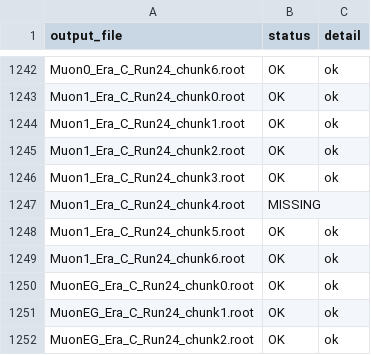
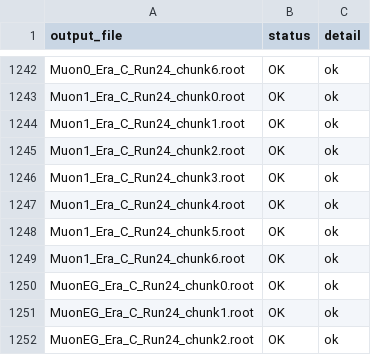
Before and after one commit to Manas3103/topZq_analyzer_2024OnwardsV15, a CSV file: job_status_report.csv, drawn as a sheet; only a part is shown, gaps mark what is left out.

Commit message:
i have added gthe .sbng file which will automatically resubmit the missing job and i have added the fake factor analyzer and also dumped the unused file in a new directory

```diff
--- a/job_status_report.csv
+++ b/job_status_report.csv
@@ -1246,3 +1246,3 @@ Muon1_Era_C_Run24_chunk2.root,OK,ok
 Muon1_Era_C_Run24_chunk3.root,OK,ok
-Muon1_Era_C_Run24_chunk4.root,MISSING,
+Muon1_Era_C_Run24_chunk4.root,OK,ok
 Muon1_Era_C_Run24_chunk5.root,OK,ok
```
Also changed, not shown: 44 other files.
